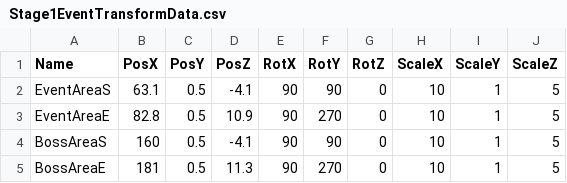
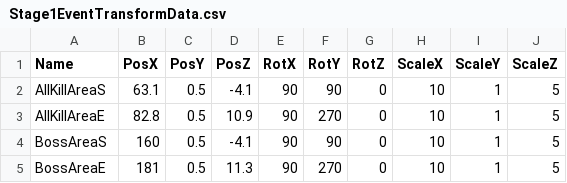
Before and after one commit to lovecap7/Summer2_ChangeCollidable, a CSV file: project/Summer2/Data/CSV/Stage1/Stage1EventTransformData.csv, drawn as a sheet.

```diff
--- a/project/Summer2/Data/CSV/Stage1/Stage1EventTransformData.csv
+++ b/project/Summer2/Data/CSV/Stage1/Stage1EventTransformData.csv
@@ -1,4 +1,4 @@
 Name,PosX,PosY,PosZ,RotX,RotY,RotZ,ScaleX,ScaleY,ScaleZ
-EventAreaS,63.1,0.5,-4.1,90,90,0,10,1,5
-EventAreaE,82.8,0.5,10.9,90,270,0,10,1,5
+AllKillAreaS,63.1,0.5,-4.1,90,90,0,10,1,5
+AllKillAreaE,82.8,0.5,10.9,90,270,0,10,1,5
 BossAreaS,160,0.5,-4.1,90,90,0,10,1,5
```
Also changed, not shown: project/Summer2/Data/CSV/Stage2/Stage2CollisionTransformData.csv, project/Summer2/Data/CSV/Stage2/Stage2EventTransformData.csv, 15 other files.
